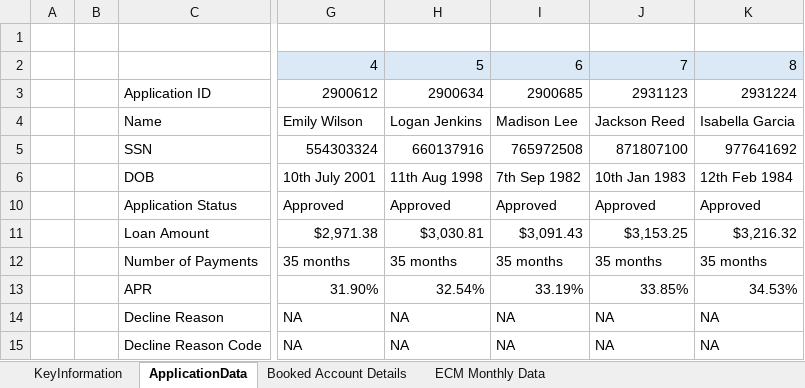
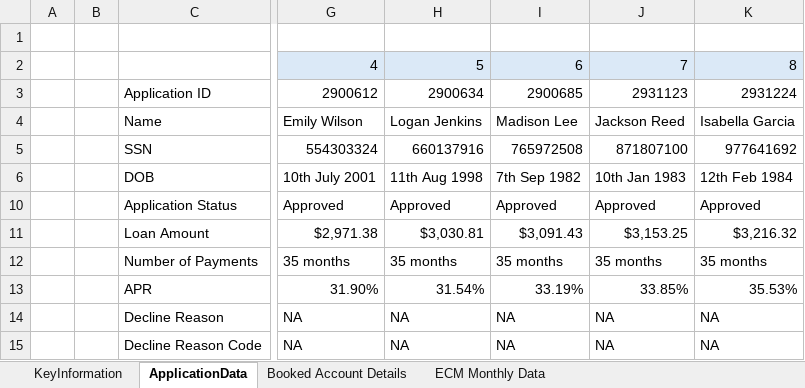
Before and after one commit to krishna-gramener/TILA, an Excel workbook: assets/excel/Production_Data_Modified.xlsx, sheet ApplicationData, drawn as a sheet; only a part is shown, gaps mark what is left out; values as stored, in another font and other column widths than the file's, no borders; charts and pictures not drawn; the diff names each change by its address in the sheet, - before the commit and + after, or states it on an @@ line.

Commit message:
Updated Excel File

```diff
--- a/assets/excel/Production_Data_Modified.xlsx (sheet ApplicationData)
+++ b/assets/excel/Production_Data_Modified.xlsx (sheet ApplicationData)
-H13: 32.54%
+H13: 31.54%
-K13: 34.53%
+K13: 35.53%
```
Also changed, not shown: 1 other file.
